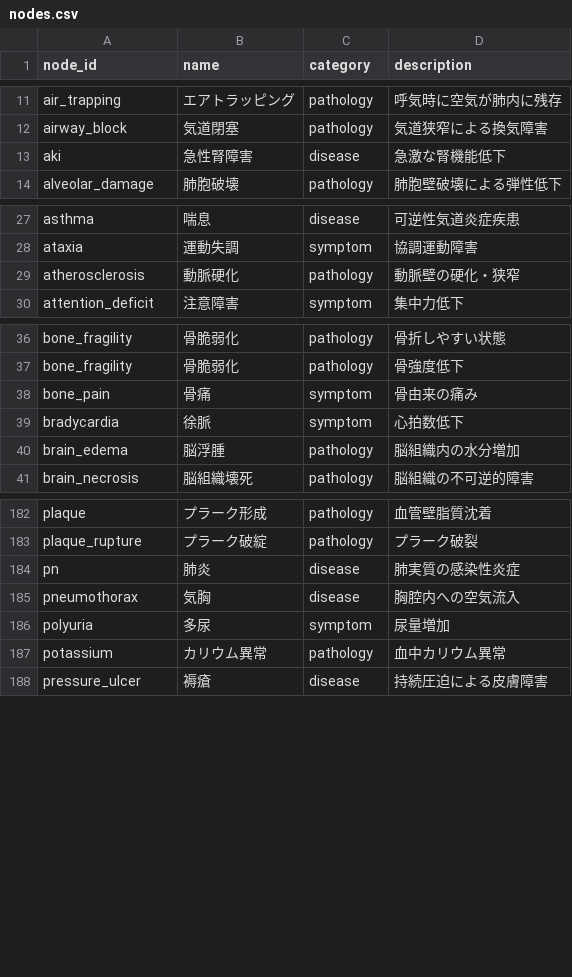
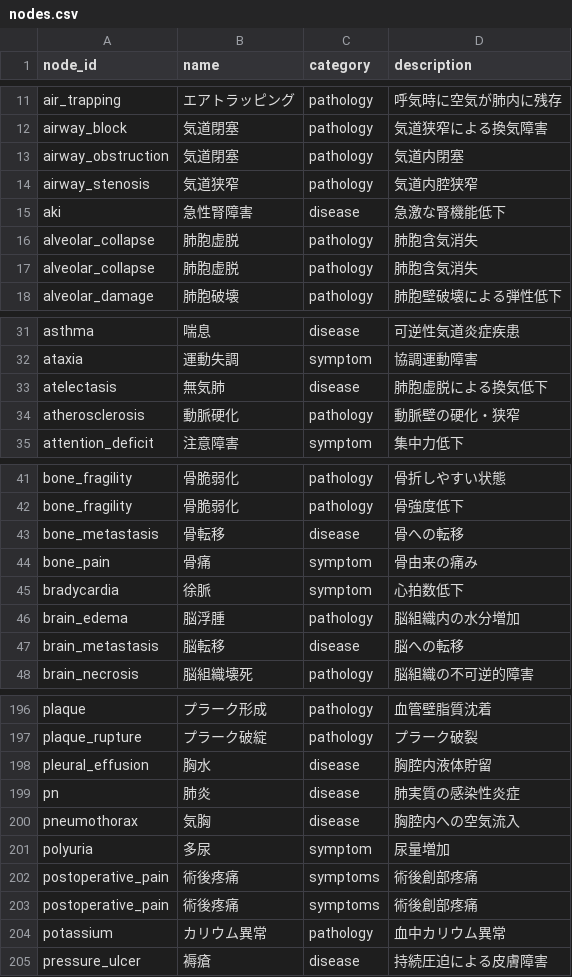
Before and after one commit to kounotorichan-prog/kannrennzu-app, a CSV file: nodes.csv, drawn as a sheet; only a part is shown, gaps mark what is left out; the diff covers the shown part only; the diff names each change by its address in the sheet, - before the commit and + after, or states it on an @@ line.

```diff
--- a/nodes.csv
+++ b/nodes.csv
+row 13: airway_obstruction | 気道閉塞 | pathology | 気道内閉塞
+row 14: airway_stenosis | 気道狭窄 | pathology | 気道内腔狭窄
+row 16: alveolar_collapse | 肺胞虚脱 | pathology | 肺胞含気消失
+row 17: alveolar_collapse | 肺胞虚脱 | pathology | 肺胞含気消失
+row 33: atelectasis | 無気肺 | disease | 肺胞虚脱による換気低下
+row 43: bone_metastasis | 骨転移 | disease | 骨への転移
+row 47: brain_metastasis | 脳転移 | disease | 脳への転移
+row 198: pleural_effusion | 胸水 | disease | 胸腔内液体貯留
+row 202: postoperative_pain | 術後疼痛 | symptoms | 術後創部疼痛
+row 203: postoperative_pain | 術後疼痛 | symptoms | 術後創部疼痛
```
Also changed, not shown: 12 added rows elsewhere in this file, edges.csv, 2 other files.
